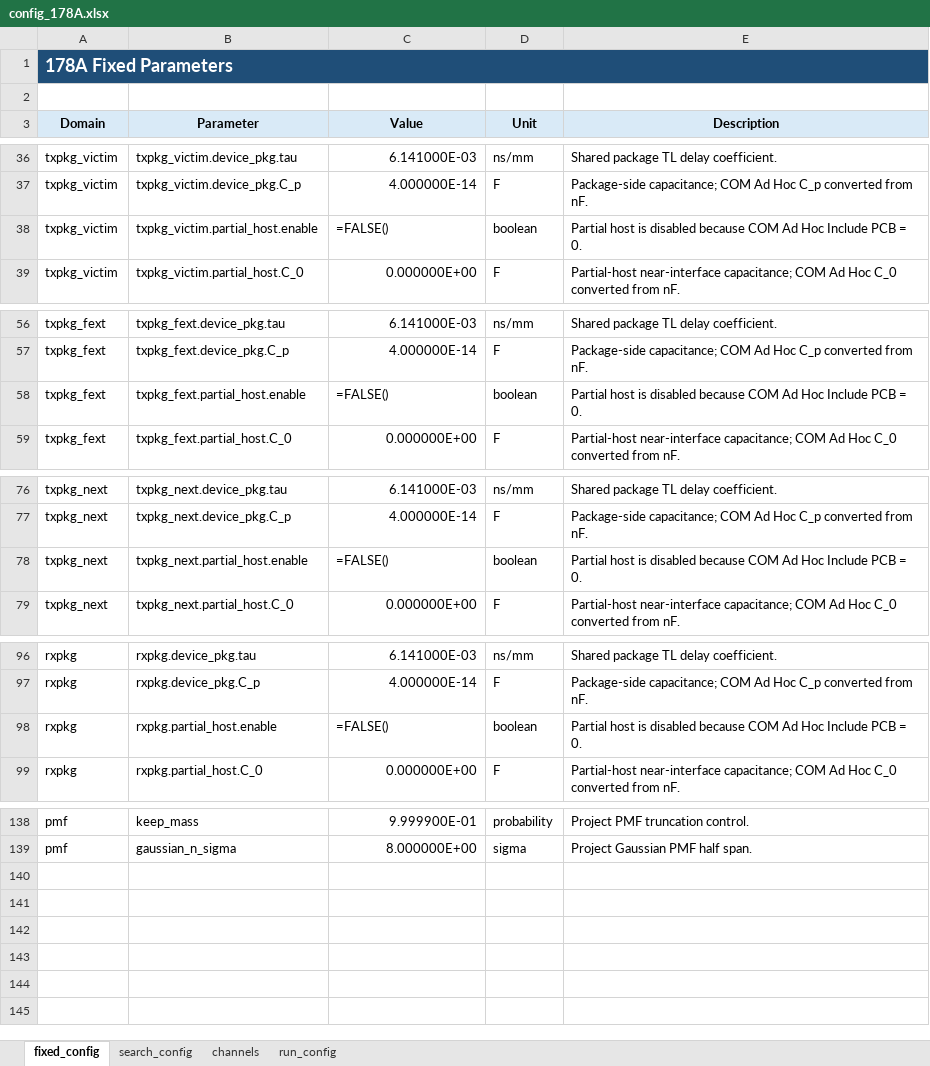
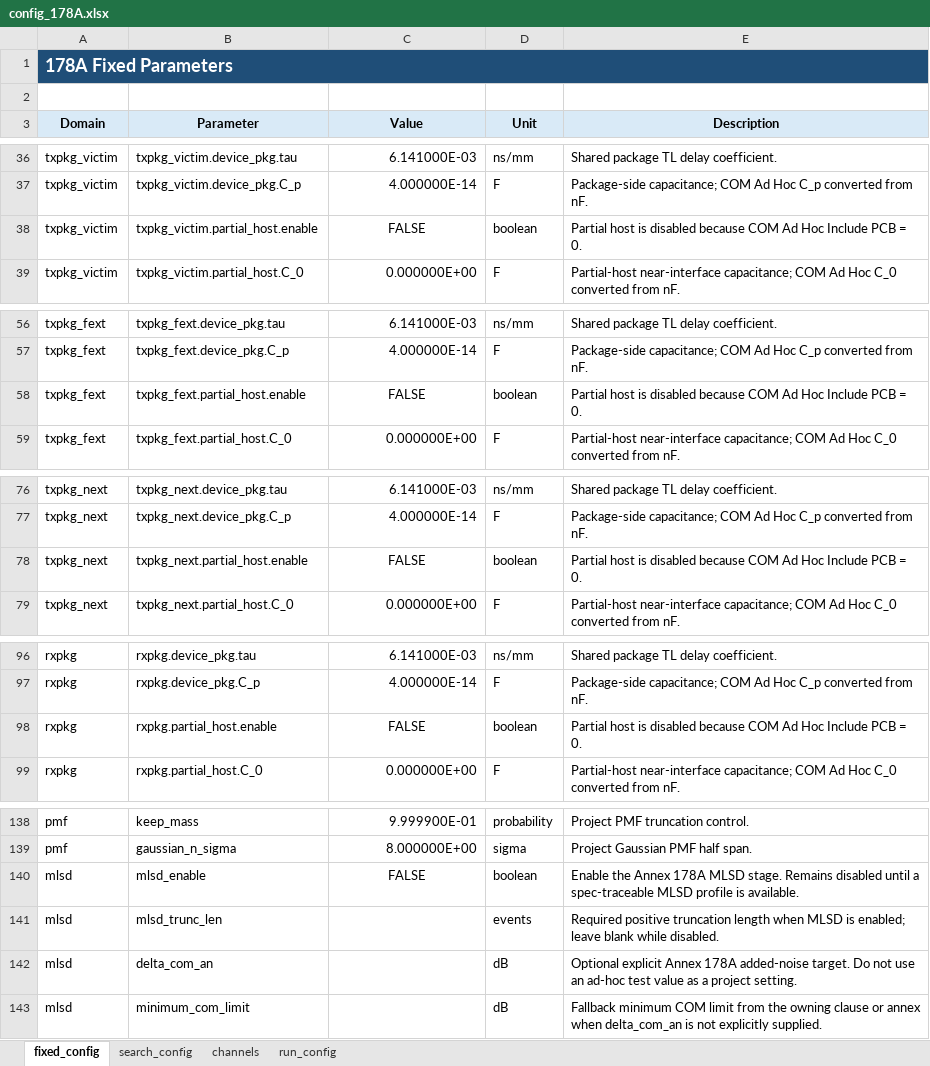
Before and after one commit to johnny13816-max/serdes-coding, an Excel workbook: cases/c2m_8023dj_4p13p0_50mm/config/config_178A.xlsx, sheet fixed_config, drawn as a sheet; only a part is shown, gaps mark what is left out; values as stored, in another font and other column widths than the file's, no borders; formulas without a stored value are shown as written; the diff names each change by its address in the sheet, - before the commit and + after, or states it on an @@ line.

Commit message:
Add MLSD workbook configuration schema

```diff
--- a/cases/c2m_8023dj_4p13p0_50mm/config/config_178A.xlsx (sheet fixed_config)
+++ b/cases/c2m_8023dj_4p13p0_50mm/config/config_178A.xlsx (sheet fixed_config)
-C38 (Value): =FALSE()
+C38 (Value): FALSE
-C38 alignment: left
+C38 alignment: center
-C58 (Value): =FALSE()
+C58 (Value): FALSE
-C58 alignment: left
+C58 alignment: center
-C78 (Value): =FALSE()
+C78 (Value): FALSE
-C78 alignment: left
+C78 alignment: center
-C98 (Value): =FALSE()
+C98 (Value): FALSE
-C98 alignment: left
+C98 alignment: center
+row 140: mlsd | mlsd_enable | FALSE | boolean | Enable the Annex 178A MLSD stage. Remains disabled until a spec-traceable MLSD profile is available.
+row 141: mlsd | mlsd_trunc_len |  | events | Required positive truncation length when MLSD is enabled; leave blank while disabled.
+row 142: mlsd | delta_com_an |  | dB | Optional explicit Annex 178A added-noise target. Do not use an ad-hoc test value as a project setting.
+row 143: mlsd | minimum_com_limit |  | dB | Fallback minimum COM limit from the owning clause or annex when delta_com_an is not explicitly supplied.
```
Also changed, not shown: sheet search_config, 2 other files.
